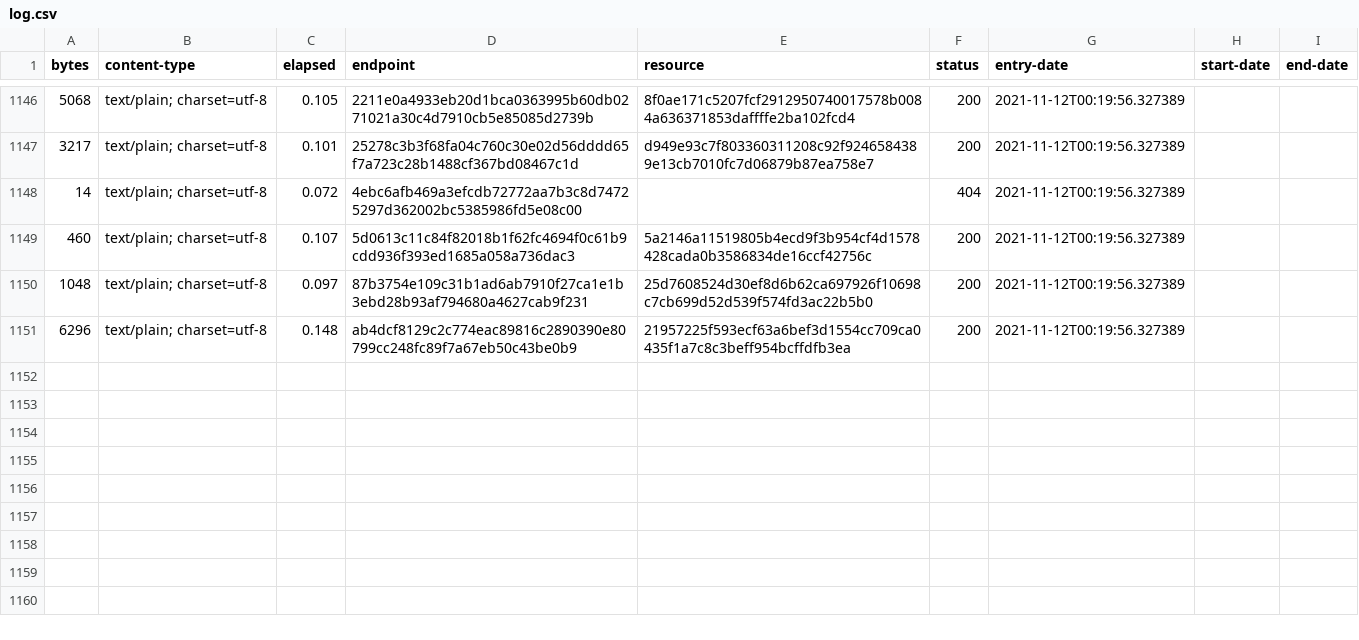
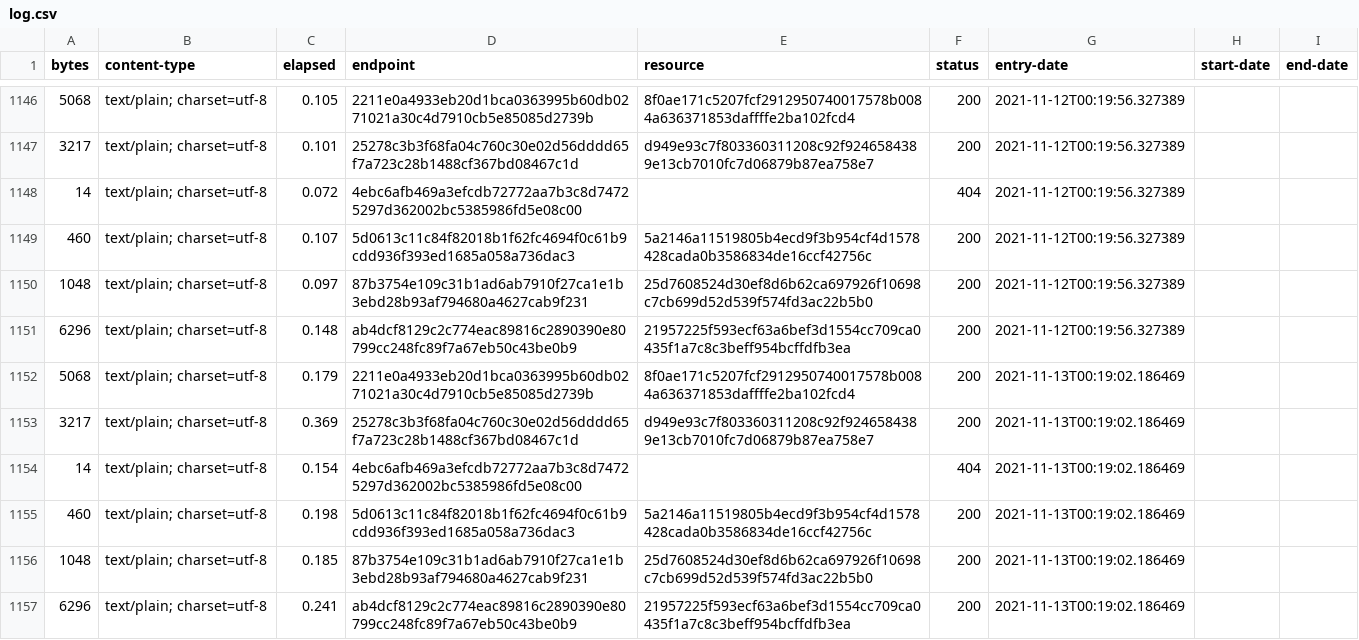
Before and after one commit to digital-land/development-plan-document-collection, a CSV file: collection/log.csv, drawn as a sheet; only a part is shown, gaps mark what is left out; the diff names each change by its address in the sheet, - before the commit and + after, or states it on an @@ line.

Commit message:
Collection 2021-11-13

```diff
--- a/collection/log.csv
+++ b/collection/log.csv
+row 1152: 5068 | text/plain; charset=utf-8 | 0.179 | 2211e0a4933eb20d1bca0363995b60db0271021a30c4d7910cb5e85085d2739b | 8f0ae171c5207fcf2912950740017578b0084a636371853daffffe2ba102fcd4 | 200 | 2021-11-13T00:19:02.186469
+row 1153: 3217 | text/plain; charset=utf-8 | 0.369 | 25278c3b3f68fa04c760c30e02d56dddd65f7a723c28b1488cf367bd08467c1d | d949e93c7f803360311208c92f9246584389e13cb7010fc7d06879b87ea758e7 | 200 | 2021-11-13T00:19:02.186469
+row 1154: 14 | text/plain; charset=utf-8 | 0.154 | 4ebc6afb469a3efcdb72772aa7b3c8d74725297d362002bc5385986fd5e08c00 |  | 404 | 2021-11-13T00:19:02.186469
+row 1155: 460 | text/plain; charset=utf-8 | 0.198 | 5d0613c11c84f82018b1f62fc4694f0c61b9cdd936f393ed1685a058a736dac3 | 5a2146a11519805b4ecd9f3b954cf4d1578428cada0b3586834de16ccf42756c | 200 | 2021-11-13T00:19:02.186469
+row 1156: 1048 | text/plain; charset=utf-8 | 0.185 | 87b3754e109c31b1ad6ab7910f27ca1e1b3ebd28b93af794680a4627cab9f231 | 25d7608524d30ef8d6b62ca697926f10698c7cb699d52d539f574fd3ac22b5b0 | 200 | 2021-11-13T00:19:02.186469
+row 1157: 6296 | text/plain; charset=utf-8 | 0.241 | ab4dcf8129c2c774eac89816c2890390e80799cc248fc89f7a67eb50c43be0b9 | 21957225f593ecf63a6bef3d1554cc709ca0435f1a7c8c3beff954bcffdfb3ea | 200 | 2021-11-13T00:19:02.186469
```
